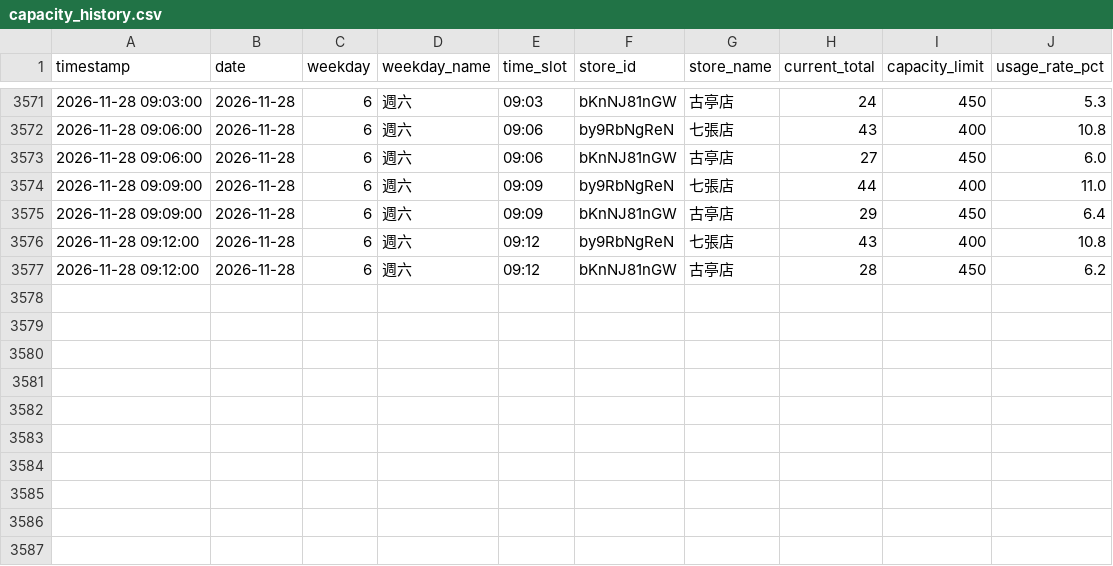
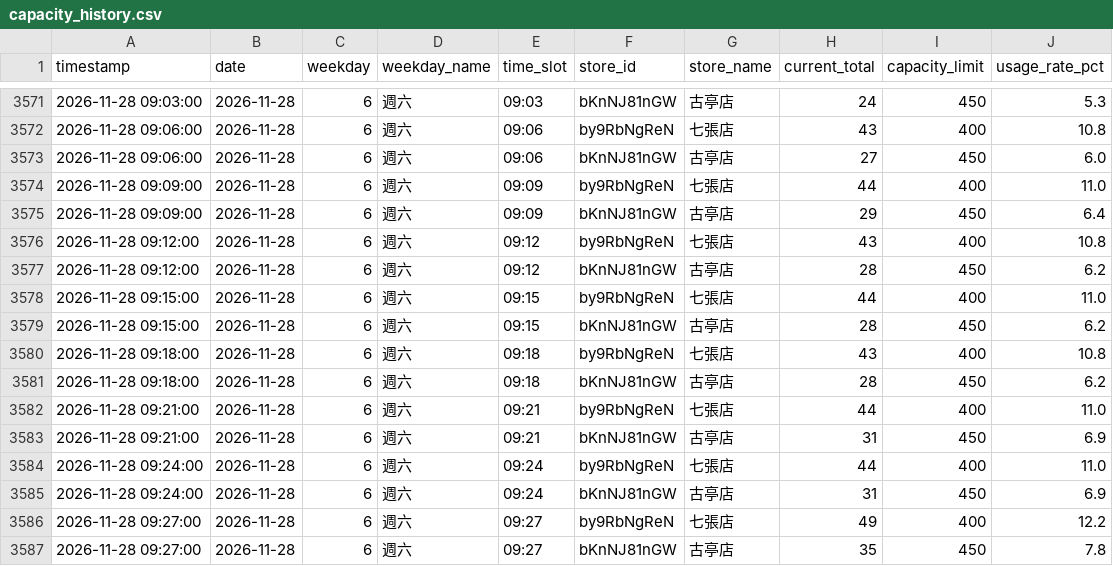
Before and after one commit to loner7657/morefit-tracker, a CSV file: data/capacity_history.csv, drawn as a sheet; only a part is shown, gaps mark what is left out.

```diff
--- a/data/capacity_history.csv
+++ b/data/capacity_history.csv
@@ -3577 +3577,11 @@ timestamp,date,weekday,weekday_name,time_slot,store_id,store_name,current_total,
 2026-11-28 09:12:00,2026-11-28,6,週六,09:12,bKnNJ81nGW,古亭店,28,450,6.2
+2026-11-28 09:15:00,2026-11-28,6,週六,09:15,by9RbNgReN,七張店,44,400,11.0
+2026-11-28 09:15:00,2026-11-28,6,週六,09:15,bKnNJ81nGW,古亭店,28,450,6.2
+2026-11-28 09:18:00,2026-11-28,6,週六,09:18,by9RbNgReN,七張店,43,400,10.8
+2026-11-28 09:18:00,2026-11-28,6,週六,09:18,bKnNJ81nGW,古亭店,28,450,6.2
+2026-11-28 09:21:00,2026-11-28,6,週六,09:21,by9RbNgReN,七張店,44,400,11.0
+2026-11-28 09:21:00,2026-11-28,6,週六,09:21,bKnNJ81nGW,古亭店,31,450,6.9
+2026-11-28 09:24:00,2026-11-28,6,週六,09:24,by9RbNgReN,七張店,44,400,11.0
+2026-11-28 09:24:00,2026-11-28,6,週六,09:24,bKnNJ81nGW,古亭店,31,450,6.9
+2026-11-28 09:27:00,2026-11-28,6,週六,09:27,by9RbNgReN,七張店,49,400,12.2
+2026-11-28 09:27:00,2026-11-28,6,週六,09:27,bKnNJ81nGW,古亭店,35,450,7.8
```
Also changed, not shown: 1 other file.
